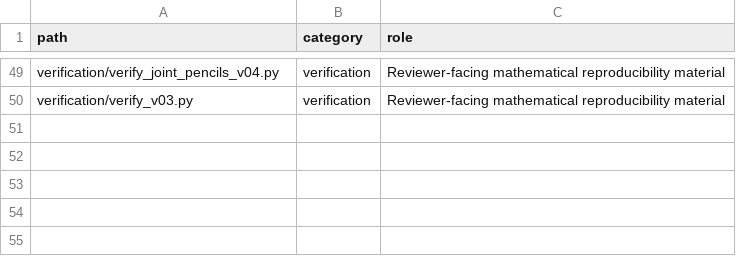
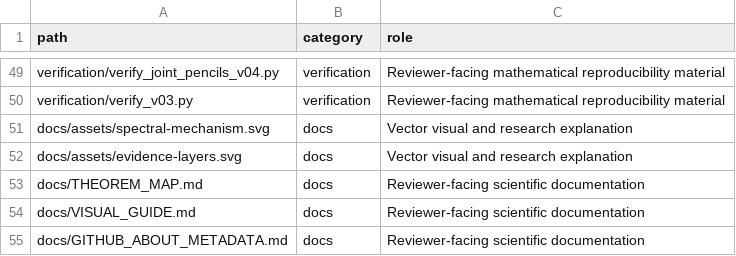
Before and after one commit to SunilgarGusai/operation-marked-route-spectra, a CSV file: REPOSITORY_MANIFEST.csv, drawn as a sheet; only a part is shown, gaps mark what is left out; the diff names each change by its address in the sheet, - before the commit and + after, or states it on an @@ line.

Commit message:
Upgrade research landing page, accessible SVG visuals and reviewer navigation

```diff
--- a/REPOSITORY_MANIFEST.csv
+++ b/REPOSITORY_MANIFEST.csv
+row 51: docs/assets/spectral-mechanism.svg | docs | Vector visual and research explanation
+row 52: docs/assets/evidence-layers.svg | docs | Vector visual and research explanation
+row 53: docs/THEOREM_MAP.md | docs | Reviewer-facing scientific documentation
+row 54: docs/VISUAL_GUIDE.md | docs | Reviewer-facing scientific documentation
+row 55: docs/GITHUB_ABOUT_METADATA.md | docs | Reviewer-facing scientific documentation
```
Also changed, not shown: 10 other files.
